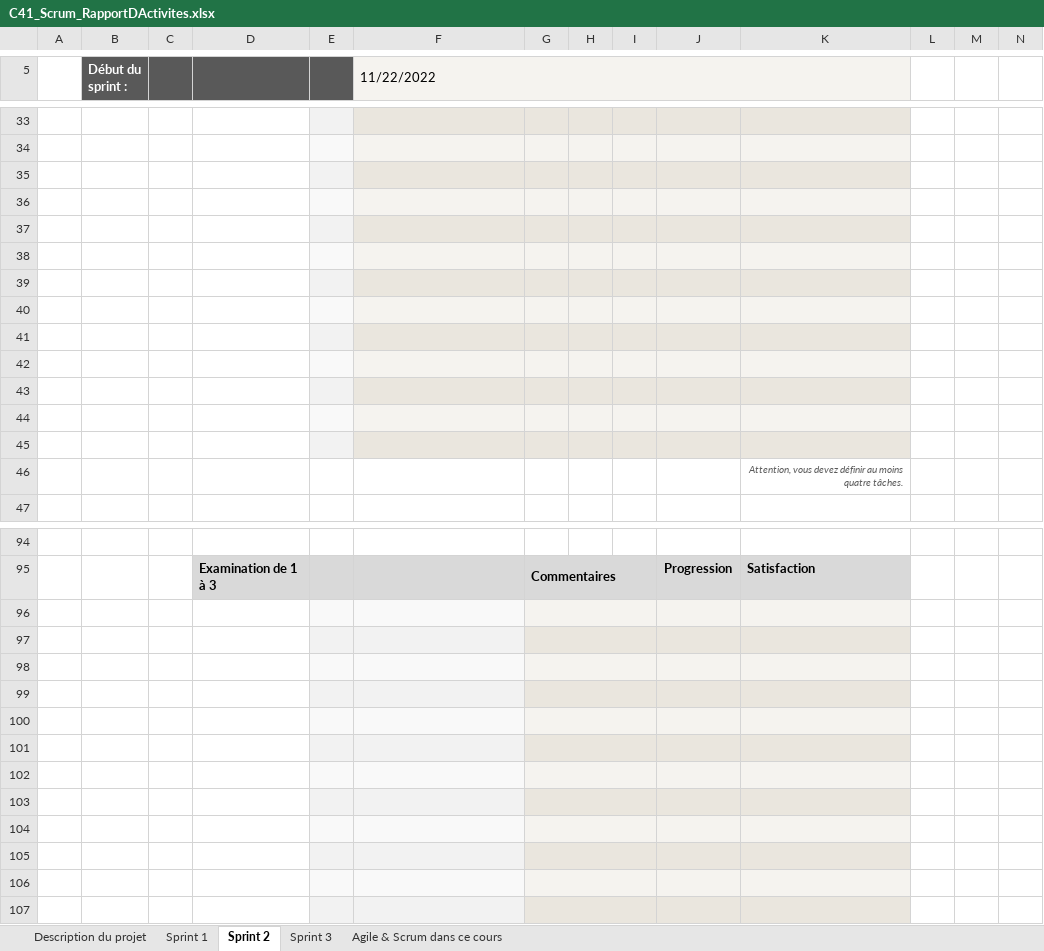
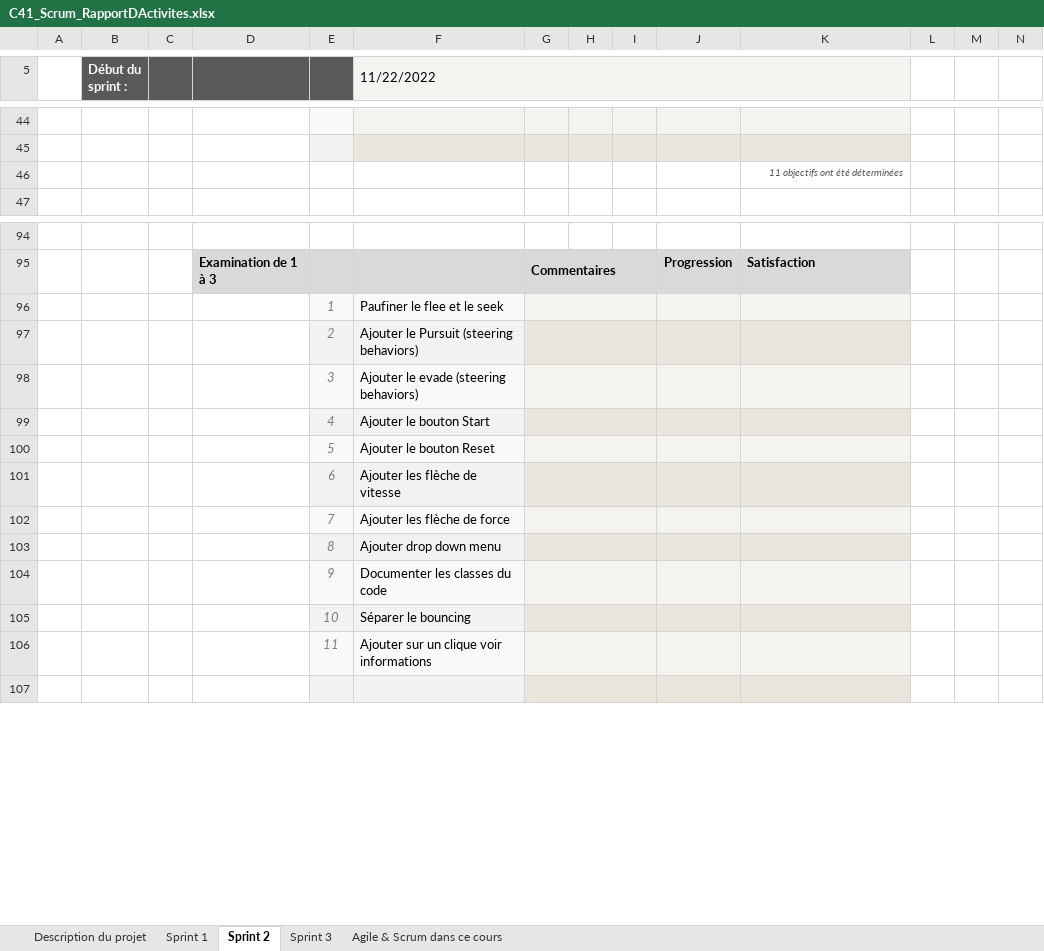
Before and after one commit to Jon-Robb/boids, an Excel workbook: C41_Scrum_RapportDActivites.xlsx, sheet Sprint 2, drawn as a sheet; only a part is shown, gaps mark what is left out; values as stored, in another font and other column widths than the file's, no borders; charts and pictures and conditional formats not drawn; removed rows and columns are numbered as before the commit, all else as after; the diff covers the shown part only; the diff names each change by its address in the sheet, - before the commit and + after, or states it on an @@ line.

Commit message:
added sprint 2 planification [JAAT]

```diff
--- a/C41_Scrum_RapportDActivites.xlsx (sheet Sprint 2)
+++ b/C41_Scrum_RapportDActivites.xlsx (sheet Sprint 2)
-row 35: (empty)
-row 36: (empty)
-row 37: (empty)
-row 38: (empty)
-row 39: (empty)
-row 40: (empty)
-row 41: (empty)
-row 42: (empty)
-row 43: (empty)
-row 44: (empty)
-row 45: (empty)
-K46: Attention, vous devez définir au moins quatre tâches.
+K46: 11 objectifs ont été déterminées
-row 96: (empty)
+row 96:  |  |  |  | 1 | Paufiner le flee et le seek
-row 97: (empty)
+row 97:  |  |  |  | 2 | Ajouter le Pursuit (steering behaviors)
-row 98: (empty)
+row 98:  |  |  |  | 3 | Ajouter le evade (steering behaviors)
-row 99: (empty)
+row 99:  |  |  |  | 4 | Ajouter le bouton Start
-row 100: (empty)
+row 100:  |  |  |  | 5 | Ajouter le bouton Reset
-row 101: (empty)
+row 101:  |  |  |  | 6 | Ajouter les flèche de vitesse
-row 102: (empty)
+row 102:  |  |  |  | 7 | Ajouter les flèche de force
-row 103: (empty)
+row 103:  |  |  |  | 8 | Ajouter drop down menu
-row 104: (empty)
+row 104:  |  |  |  | 9 | Documenter les classes du code
-row 105: (empty)
+row 105:  |  |  |  | 10 | Séparer le bouncing
-row 106: (empty)
+row 106:  |  |  |  | 11 | Ajouter sur un clique voir informations
```
Also changed, not shown: 13 added rows, 2 removed rows and 20 edited cells elsewhere in this sheet, sheet Sprint 1, formulas that keep their value, hidden cells.
